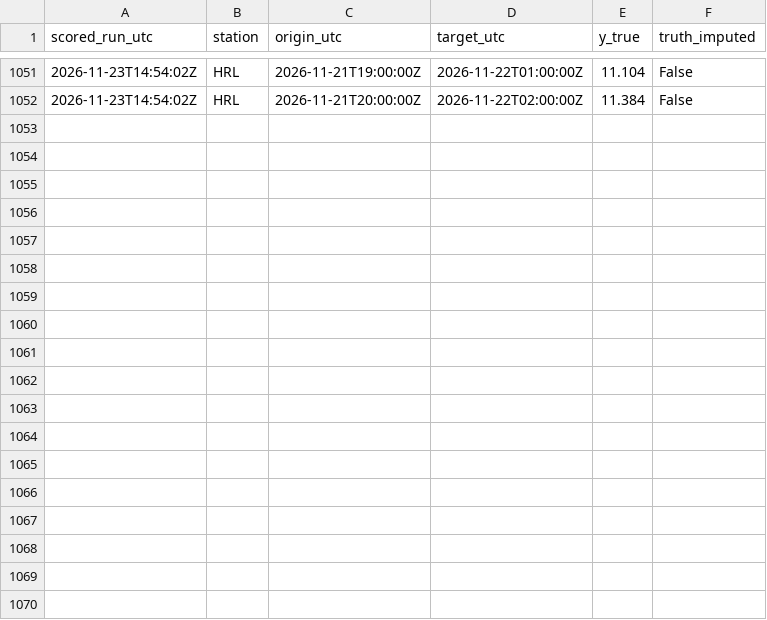
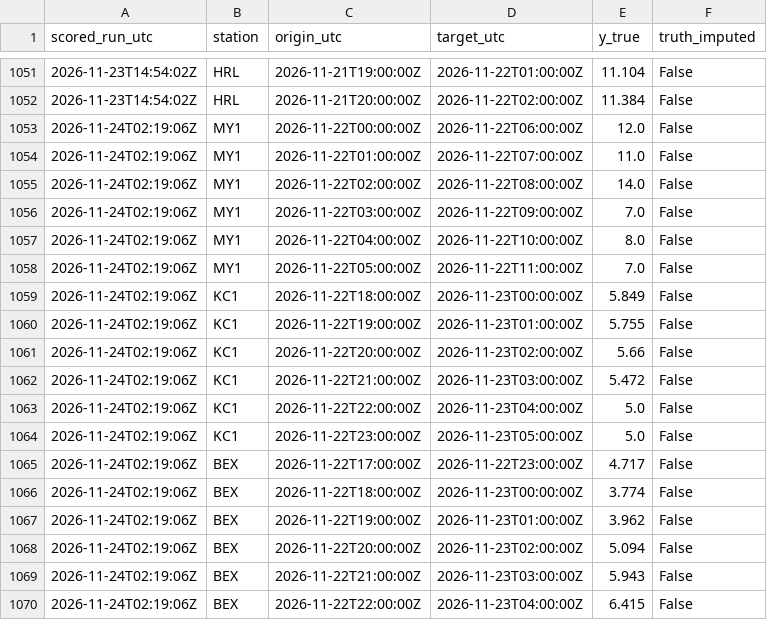
Before and after one commit to abdullahiali1545-arch/when-should-you-trust-the-forecast, a CSV file: data/live/scores.csv, drawn as a sheet; only a part is shown, gaps mark what is left out.

```diff
--- a/data/live/scores.csv
+++ b/data/live/scores.csv
@@ -1052 +1052,19 @@ scored_run_utc,station,origin_utc,target_utc,y_true,truth_imputed
 2026-11-23T14:54:02Z,HRL,2026-11-21T20:00:00Z,2026-11-22T02:00:00Z,11.384,False
+2026-11-24T02:19:06Z,MY1,2026-11-22T00:00:00Z,2026-11-22T06:00:00Z,12.0,False
+2026-11-24T02:19:06Z,MY1,2026-11-22T01:00:00Z,2026-11-22T07:00:00Z,11.0,False
+2026-11-24T02:19:06Z,MY1,2026-11-22T02:00:00Z,2026-11-22T08:00:00Z,14.0,False
+2026-11-24T02:19:06Z,MY1,2026-11-22T03:00:00Z,2026-11-22T09:00:00Z,7.0,False
+2026-11-24T02:19:06Z,MY1,2026-11-22T04:00:00Z,2026-11-22T10:00:00Z,8.0,False
+2026-11-24T02:19:06Z,MY1,2026-11-22T05:00:00Z,2026-11-22T11:00:00Z,7.0,False
+2026-11-24T02:19:06Z,KC1,2026-11-22T18:00:00Z,2026-11-23T00:00:00Z,5.849,False
+2026-11-24T02:19:06Z,KC1,2026-11-22T19:00:00Z,2026-11-23T01:00:00Z,5.755,False
+2026-11-24T02:19:06Z,KC1,2026-11-22T20:00:00Z,2026-11-23T02:00:00Z,5.66,False
+2026-11-24T02:19:06Z,KC1,2026-11-22T21:00:00Z,2026-11-23T03:00:00Z,5.472,False
+2026-11-24T02:19:06Z,KC1,2026-11-22T22:00:00Z,2026-11-23T04:00:00Z,5.0,False
+2026-11-24T02:19:06Z,KC1,2026-11-22T23:00:00Z,2026-11-23T05:00:00Z,5.0,False
+2026-11-24T02:19:06Z,BEX,2026-11-22T17:00:00Z,2026-11-22T23:00:00Z,4.717,False
+2026-11-24T02:19:06Z,BEX,2026-11-22T18:00:00Z,2026-11-23T00:00:00Z,3.774,False
+2026-11-24T02:19:06Z,BEX,2026-11-22T19:00:00Z,2026-11-23T01:00:00Z,3.962,False
+2026-11-24T02:19:06Z,BEX,2026-11-22T20:00:00Z,2026-11-23T02:00:00Z,5.094,False
+2026-11-24T02:19:06Z,BEX,2026-11-22T21:00:00Z,2026-11-23T03:00:00Z,5.943,False
+2026-11-24T02:19:06Z,BEX,2026-11-22T22:00:00Z,2026-11-23T04:00:00Z,6.415,False
```
Also changed, not shown: data/live/forecasts.csv, 1 other file.
